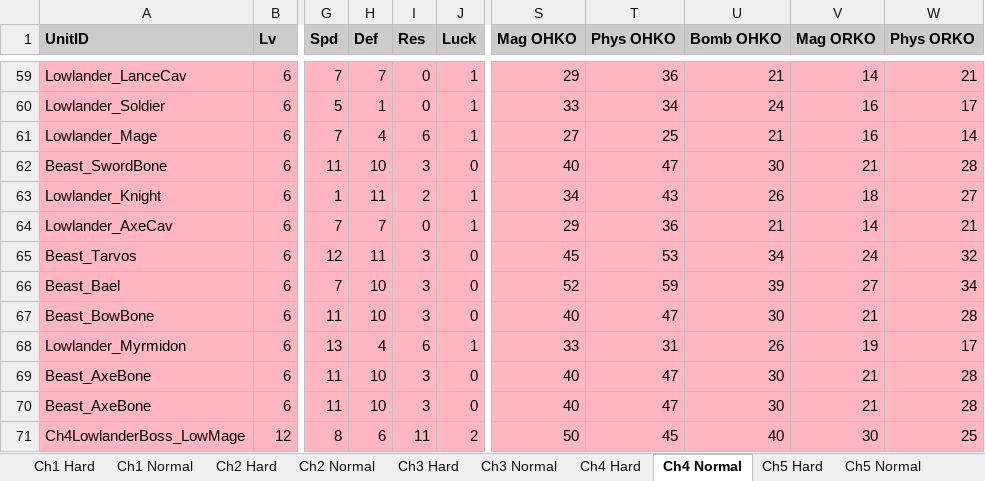
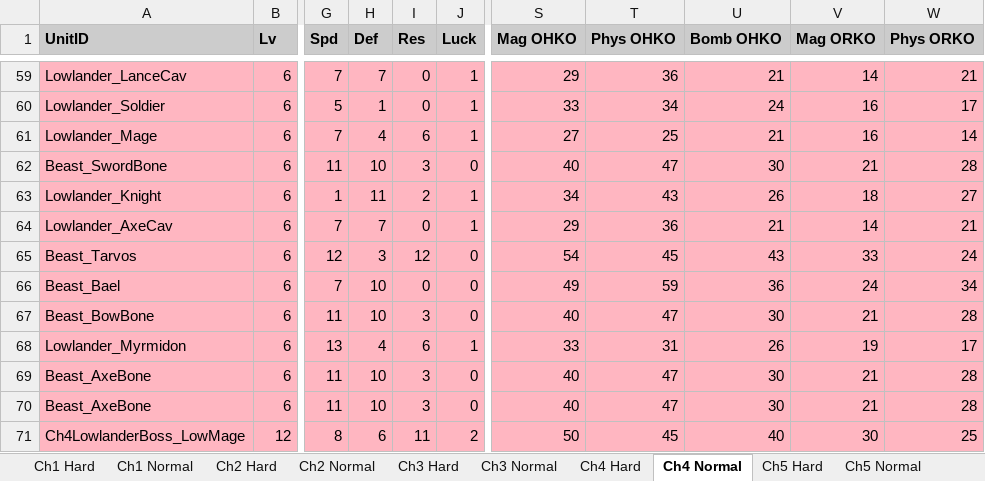
Before and after one commit to kanstyle/FisherKing-Public, an Excel workbook: unit_stats.xlsx, sheet Ch4 Normal, drawn as a sheet; only a part is shown, gaps mark what is left out; values as stored, in another font and other column widths than the file's, no borders; the diff names each change by its address in the sheet, - before the commit and + after, or states it on an @@ line.

```diff
--- a/unit_stats.xlsx (sheet Ch4 Normal)
+++ b/unit_stats.xlsx (sheet Ch4 Normal)
-H65 (Def): 11
+H65 (Def): 3
-I65 (Res): 3
+I65 (Res): 12
-S65 (Mag OHKO): 45
+S65 (Mag OHKO): 54
-T65 (Phys OHKO): 53
+T65 (Phys OHKO): 45
-U65 (Bomb OHKO): 34
+U65 (Bomb OHKO): 43
-V65 (Mag ORKO): 24
+V65 (Mag ORKO): 33
-W65 (Phys ORKO): 32
+W65 (Phys ORKO): 24
-I66 (Res): 3
+I66 (Res): 0
-S66 (Mag OHKO): 52
+S66 (Mag OHKO): 49
-U66 (Bomb OHKO): 39
+U66 (Bomb OHKO): 36
-V66 (Mag ORKO): 27
+V66 (Mag ORKO): 24
```
Also changed, not shown: sheet Ch5 Normal, sheet Ch5 Hard, sheet Ch4 Hard, sheet Ch2 Normal, sheet Ch2 Hard, chapter_items.xlsx, 7 other files.
